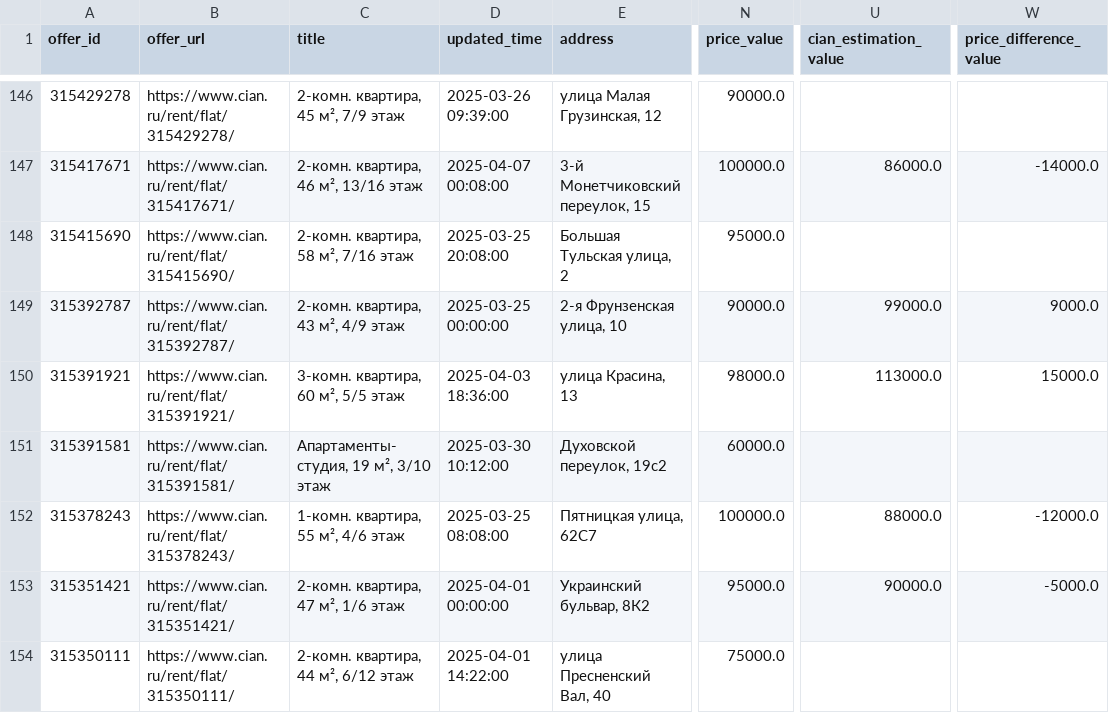
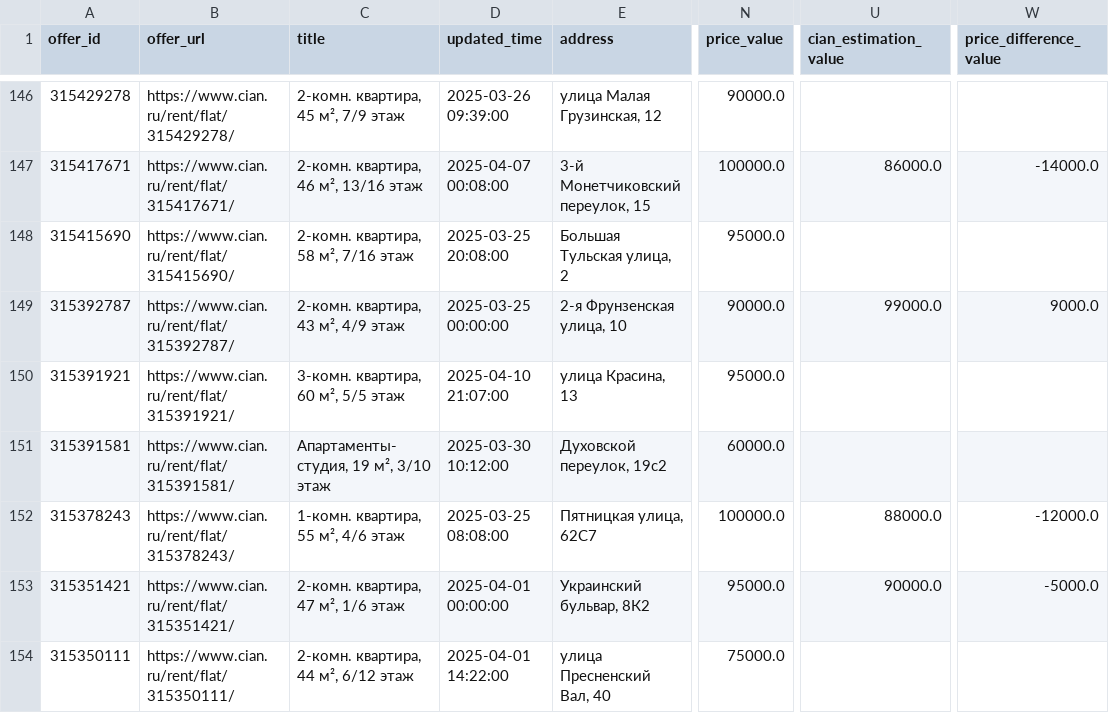
Before and after one commit to klimmm/cian-tracker, a CSV file: cian_apartments.csv, drawn as a sheet; only a part is shown, gaps mark what is left out; the diff covers the shown part only; the diff names each change by its address in the sheet, - before the commit and + after, or states it on an @@ line.

Commit message:
Auto-update CIAN data (2025-04-10 21:12)

```diff
--- a/cian_apartments.csv
+++ b/cian_apartments.csv
-D150 (updated_time): 2025-04-03 18:36:00
+D150 (updated_time): 2025-04-10 21:07:00
-N150 (price_value): 98000.0
+N150 (price_value): 95000.0
-U150 (cian_estimation_value): 113000.0
+U150 (cian_estimation_value): (empty)
-W150 (price_difference_value): 15000.0
+W150 (price_difference_value): (empty)
```
Also changed, not shown: 1 added row, 1 removed row, 109 moved rows and 6 edited cells elsewhere in this file, 1 other file.
